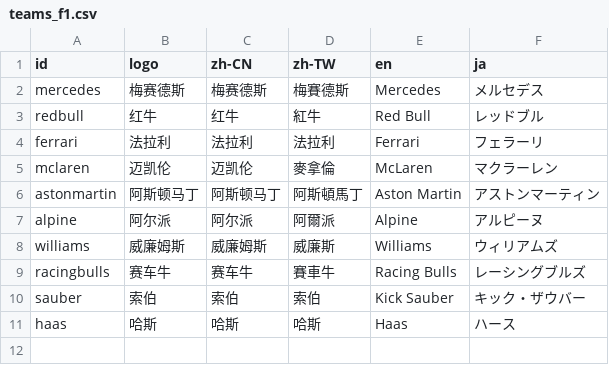
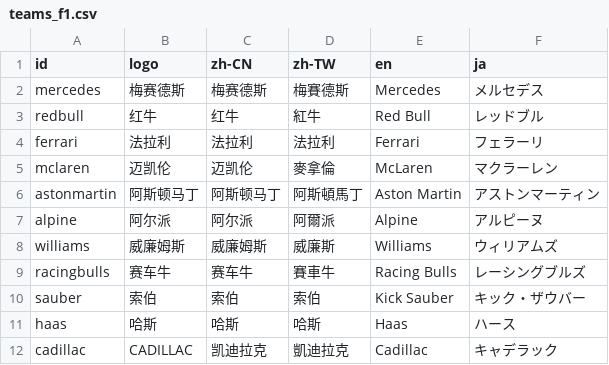
Before and after one commit to ma-ching-tse/BM-Prediction-market-poster, a CSV file: teams_f1.csv, drawn as a sheet; the diff names each change by its address in the sheet, - before the commit and + after, or states it on an @@ line.

Commit message:
Add Cadillac to F1 teams CSV

```diff
--- a/teams_f1.csv
+++ b/teams_f1.csv
+row 12: cadillac | CADILLAC | 凯迪拉克 | 凱迪拉克 | Cadillac | キャデラック
```
